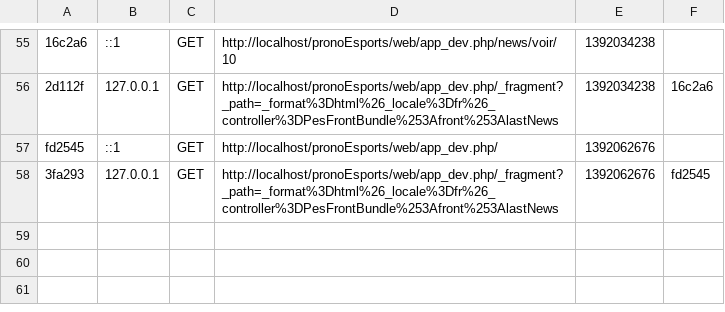
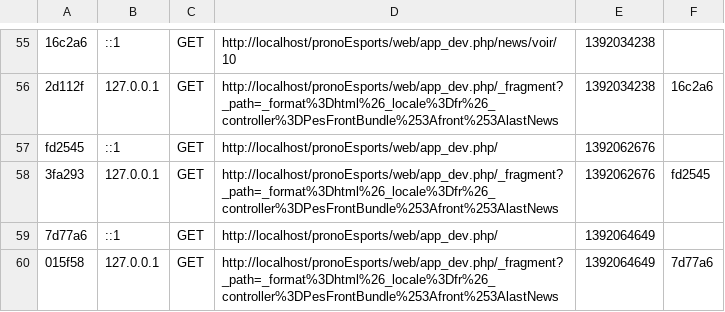
Before and after one commit to TomGet/PronoEsport, a CSV file: app/cache/dev/profiler/index.csv, drawn as a sheet; only a part is shown, gaps mark what is left out; the diff names each change by its address in the sheet, - before the commit and + after, or states it on an @@ line.

Commit message:
Ajout fichiers caches par github

```diff
--- a/app/cache/dev/profiler/index.csv
+++ b/app/cache/dev/profiler/index.csv
+row 59: 7d77a6 | ::1 | GET | http://localhost/pronoEsports/web/app_dev.php/ | 1392064649
+row 60: 015f58 | 127.0.0.1 | GET | http://localhost/pronoEsports/web/app_dev.php/_fragment?_path=_format%3Dhtml%26_locale%3Dfr%26_controller%3DPesFrontBundle%253Afront%253AlastNews | 1392064649 | 7d77a6
```
Also changed, not shown: 12 other files.
